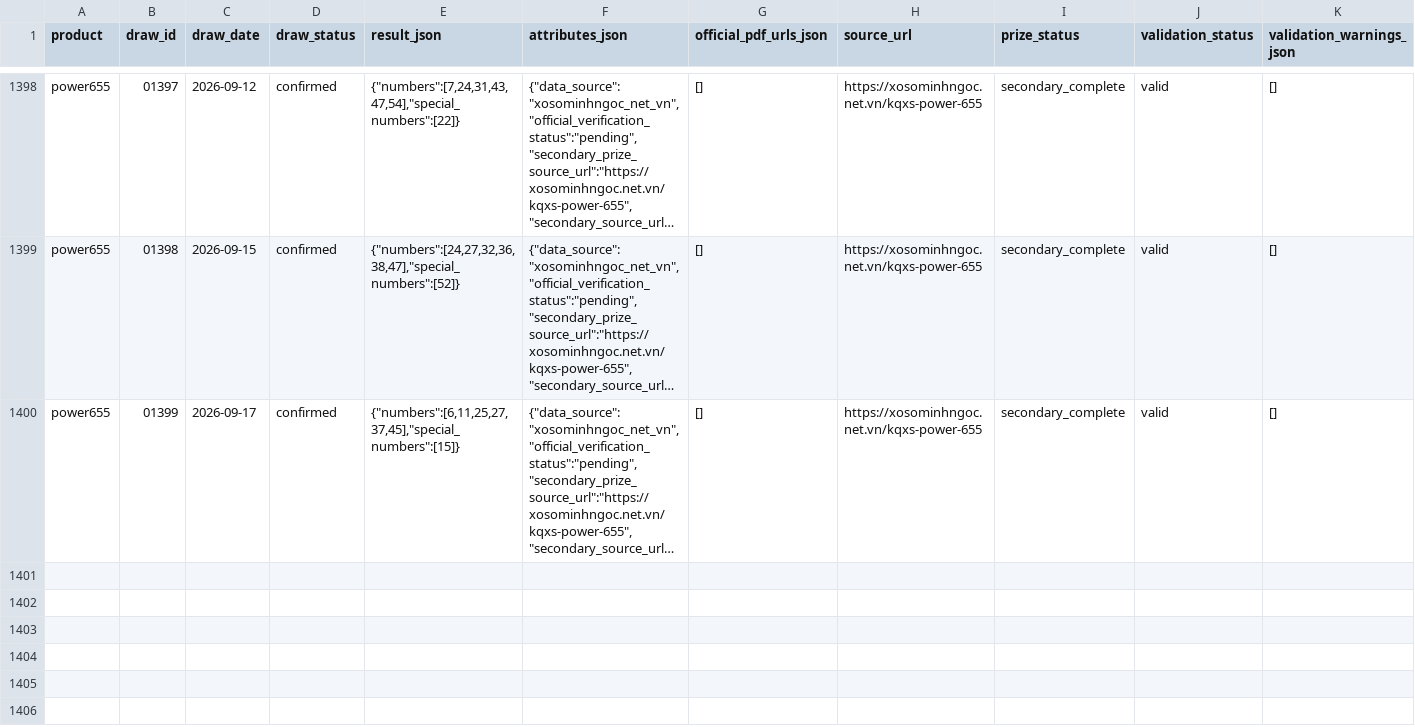
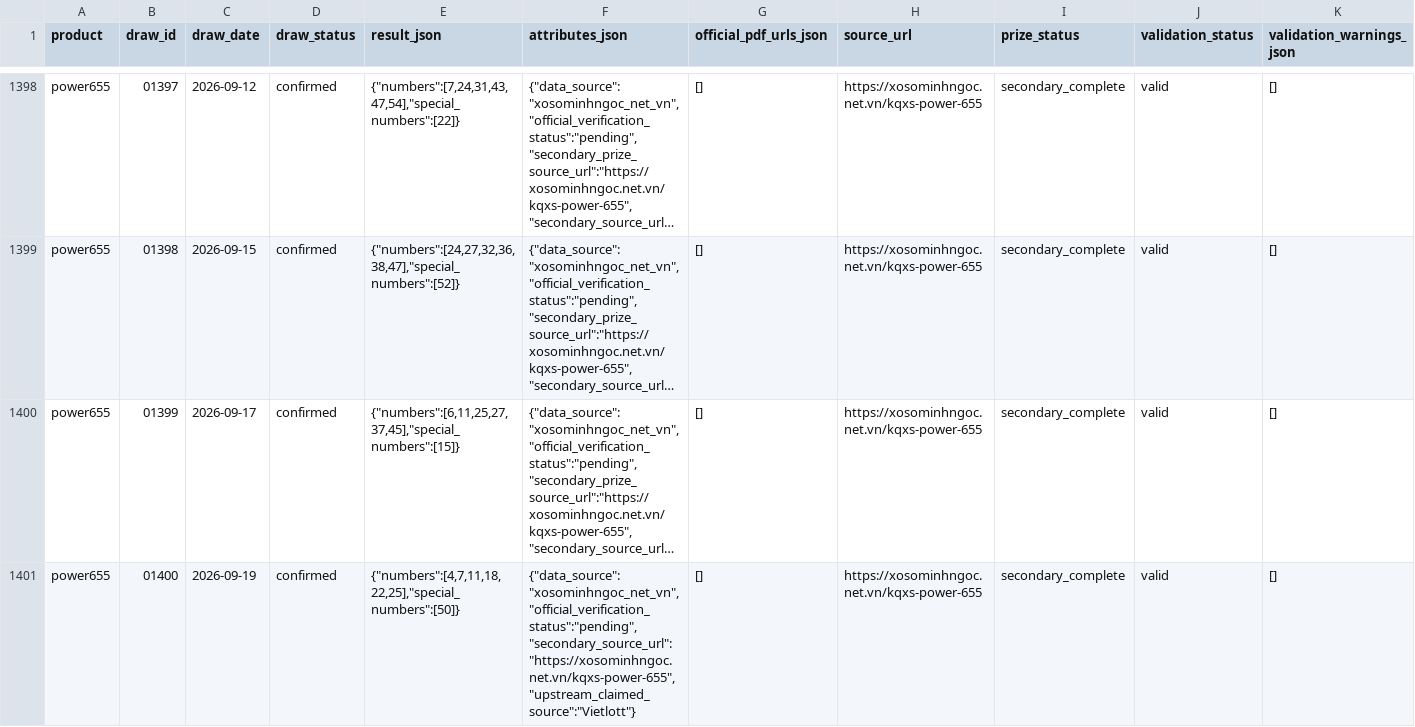
Before and after one commit to NhanAZ-Data/vietlott-research, a CSV file: datasets/draws/power655/all.csv, drawn as a sheet; only a part is shown, gaps mark what is left out; long unchanged cells end in …; rows hold the shown columns only; the diff names each change by its address in the sheet, - before the commit and + after, or states it on an @@ line.

```diff
--- a/datasets/draws/power655/all.csv
+++ b/datasets/draws/power655/all.csv
+row 1401: power655 | 01400 | 2026-09-19 | confirmed | {"numbers":[4,7,11,18,22,25],"special_numbers":[50]} | {"data_source":"xosominhngoc_net_vn","official_verification_status":"pending","secondary_source_url":"https://xosominhngoc.net.vn/kqxs-power-655","upstream_claimed_source":"Vietlott"} | [] | https://xosominhngoc.net.vn/kqxs-power-655 | secondary_complete | valid | []
```
Also changed, not shown: datasets/draws/lotto535/all.csv, datasets/draws/max3dpro/all.csv, 8 other files.
